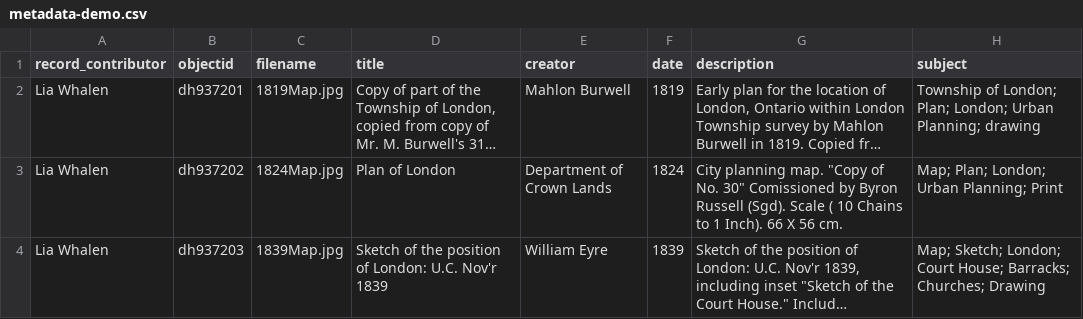
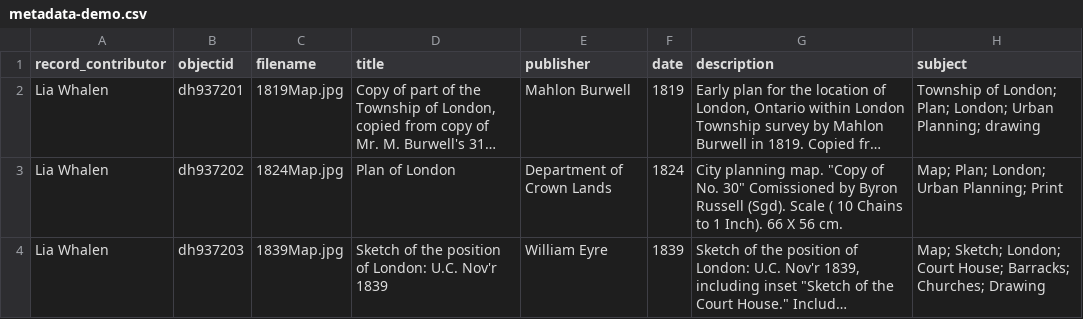
Before and after one commit to DHGroup3/HistoricLondon.io, a CSV file: assets/metadata-demo.csv, drawn as a sheet; only a part is shown; long unchanged cells end in …; the diff names each change by its address in the sheet, - before the commit and + after, or states it on an @@ line.

Commit message:
Update metadata-demo.csv

```diff
--- a/assets/metadata-demo.csv
+++ b/assets/metadata-demo.csv
-E1: creator
+E1: publisher
```
